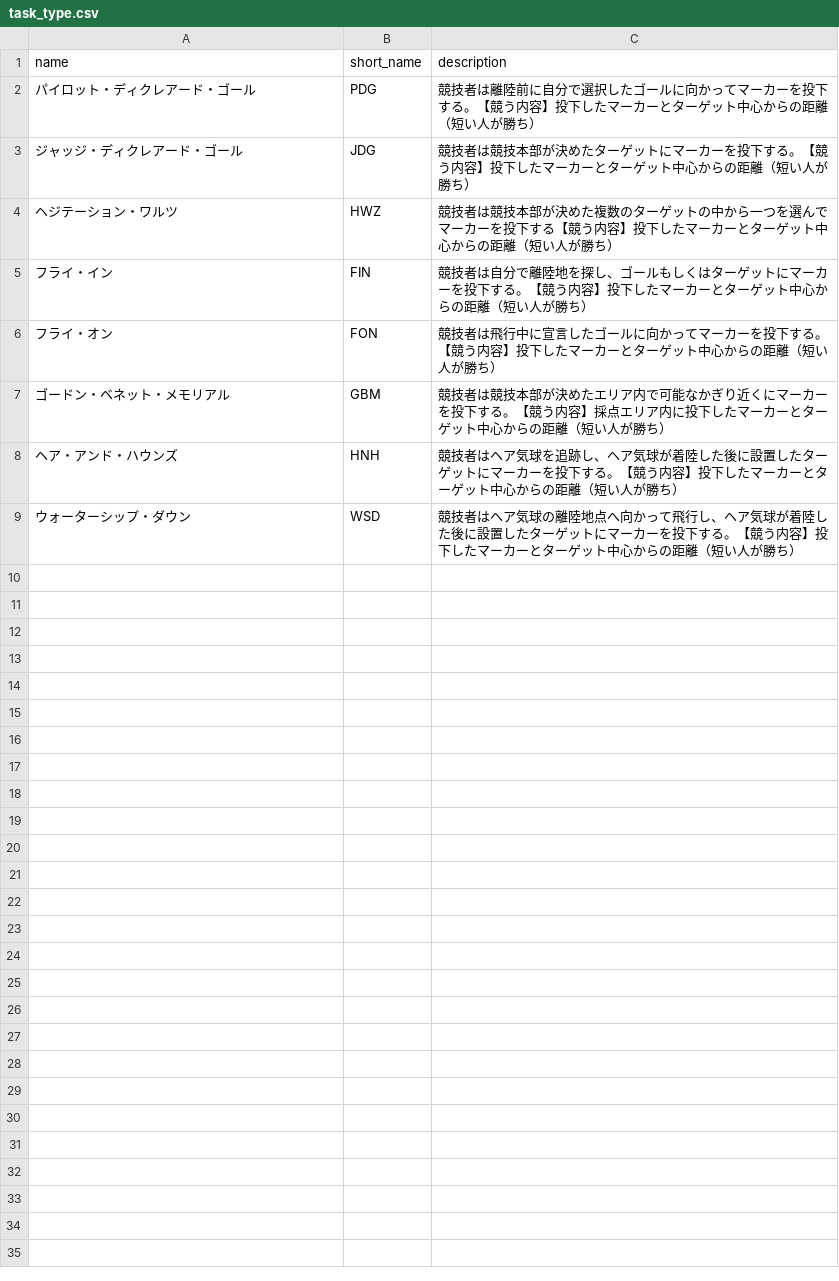
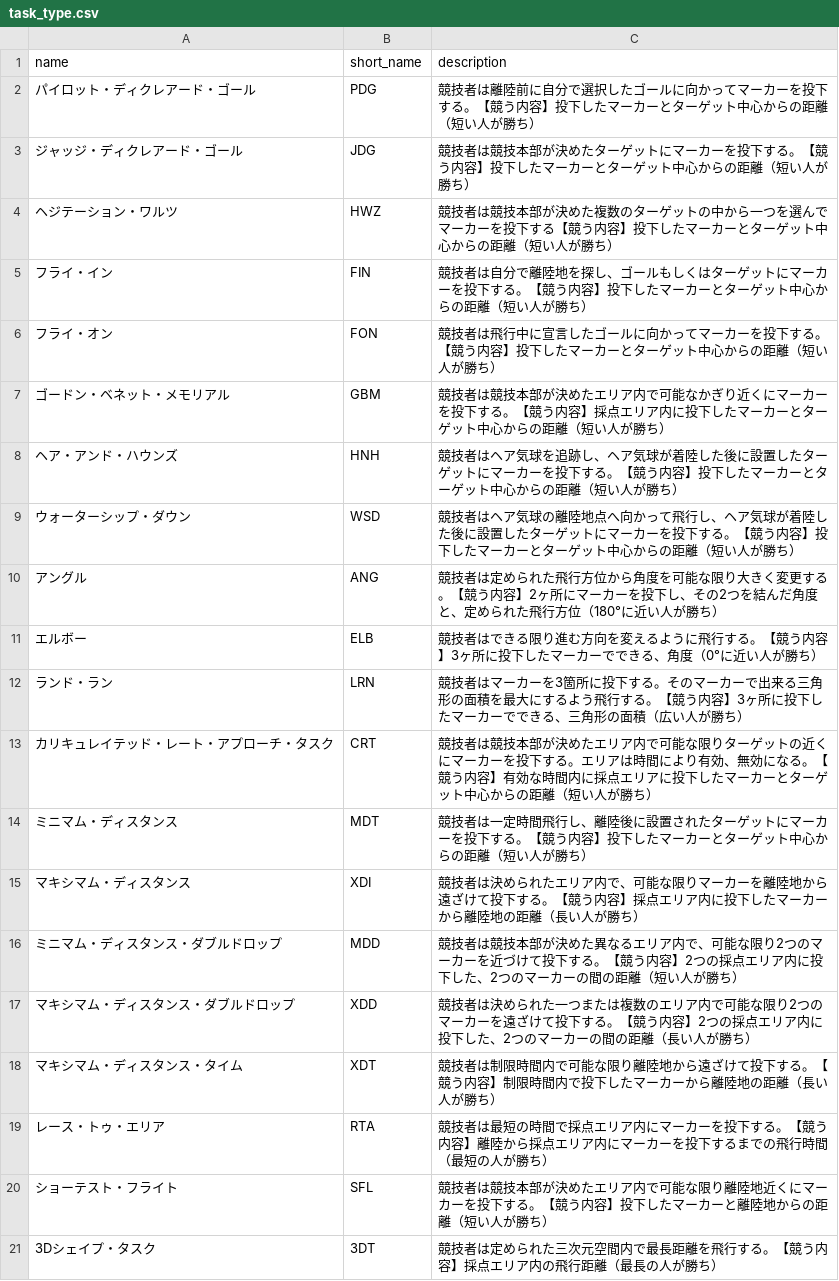
Before and after one commit to seita1996/flight_scoring, a CSV file: back/db/seeds/csv/task_type.csv, drawn as a sheet.

Commit message:
#82 タスクデータの初期データを追加

```diff
--- a/back/db/seeds/csv/task_type.csv
+++ b/back/db/seeds/csv/task_type.csv
@@ -9 +9,13 @@ name,short_name,description
 ウォーターシップ・ダウン,WSD,"競技者はヘア気球の離陸地点へ向かって飛行し、ヘア気球が着陸した後に設置したターゲットにマーカーを投下する。【競う内容】投下したマーカーとターゲット中心からの距離（短い人が勝ち）"
+アングル,ANG,競技者は定められた飛行方位から角度を可能な限り大きく変更する。【競う内容】2ヶ所にマーカーを投下し、その2つを結んだ角度と、定められた飛行方位（180°に近い人が勝ち）
+エルボー,ELB,競技者はできる限り進む方向を変えるように飛行する。【競う内容】3ヶ所に投下したマーカーでできる、角度（0°に近い人が勝ち）
+ランド・ラン,LRN,競技者はマーカーを3箇所に投下する。そのマーカーで出来る三角形の面積を最大にするよう飛行する。【競う内容】3ヶ所に投下したマーカーでできる、三角形の面積（広い人が勝ち）
+カリキュレイテッド・レート・アプローチ・タスク,CRT,競技者は競技本部が決めたエリア内で可能な限りターゲットの近くにマーカーを投下する。エリアは時間により有効、無効になる。【競う内容】有効な時間内に採点エリアに投下したマーカーとターゲット中心からの距離（短い人が勝ち）
+ミニマム・ディスタンス,MDT,競技者は一定時間飛行し、離陸後に設置されたターゲットにマーカーを投下する。【競う内容】投下したマーカーとターゲット中心からの距離（短い人が勝ち）
+マキシマム・ディスタンス,XDI,競技者は決められたエリア内で、可能な限りマーカーを離陸地から遠ざけて投下する。【競う内容】採点エリア内に投下したマーカーから離陸地の距離（長い人が勝ち）
+ミニマム・ディスタンス・ダブルドロップ,MDD,競技者は競技本部が決めた異なるエリア内で、可能な限り2つのマーカーを近づけて投下する。【競う内容】2つの採点エリア内に投下した、2つのマーカーの間の距離（短い人が勝ち）
+マキシマム・ディスタンス・ダブルドロップ,XDD,競技者は決められた一つまたは複数のエリア内で可能な限り2つのマーカーを遠ざけて投下する。【競う内容】2つの採点エリア内に投下した、2つのマーカーの間の距離（長い人が勝ち）
+マキシマム・ディスタンス・タイム,XDT,競技者は制限時間内で可能な限り離陸地から遠ざけて投下する。【競う内容】制限時間内で投下したマーカーから離陸地の距離（長い人が勝ち）
+レース・トゥ・エリア,RTA,競技者は最短の時間で採点エリア内にマーカーを投下する。【競う内容】離陸から採点エリア内にマーカーを投下するまでの飛行時間（最短の人が勝ち）
+ショーテスト・フライト,SFL,競技者は競技本部が決めたエリア内で可能な限り離陸地近くにマーカーを投下する。【競う内容】投下したマーカーと離陸地からの距離（短い人が勝ち）
+3Dシェイプ・タスク,3DT,競技者は定められた三次元空間内で最長距離を飛行する。【競う内容】採点エリア内の飛行距離（最長の人が勝ち）
```
